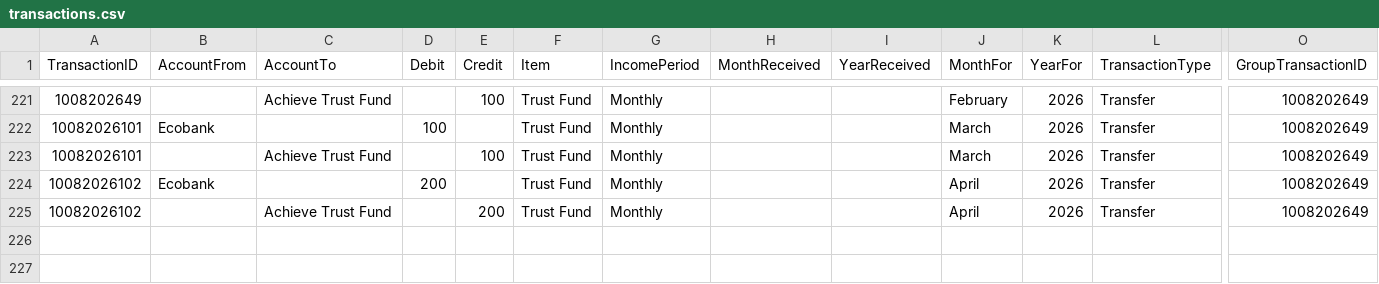
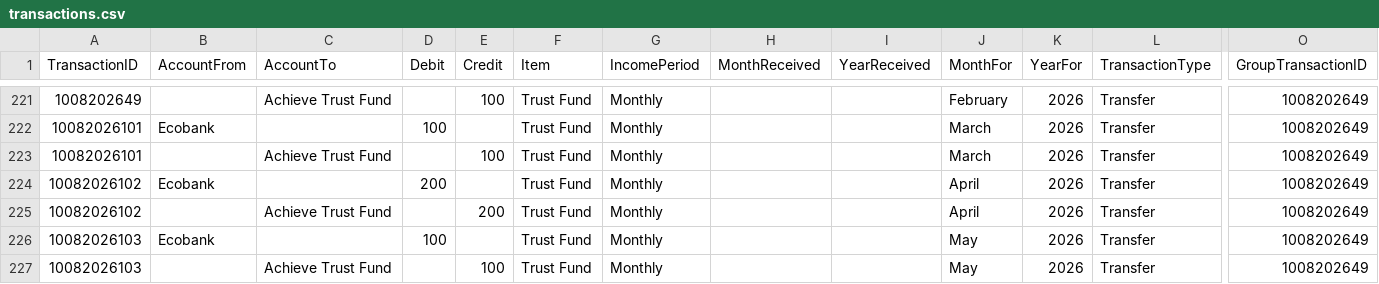
Before and after one commit to lolaaaaa1/lifeOS, a CSV file: data/transactions.csv, drawn as a sheet; only a part is shown, gaps mark what is left out; rows hold the shown columns only; the diff names each change by its address in the sheet, - before the commit and + after, or states it on an @@ line.

Commit message:
Add txn 10082026103

```diff
--- a/data/transactions.csv
+++ b/data/transactions.csv
+row 226: 10082026103 | Ecobank |  | 100 |  | Trust Fund | Monthly |  |  | May | 2026 | Transfer | 1008202649
+row 227: 10082026103 |  | Achieve Trust Fund |  | 100 | Trust Fund | Monthly |  |  | May | 2026 | Transfer | 1008202649
```
